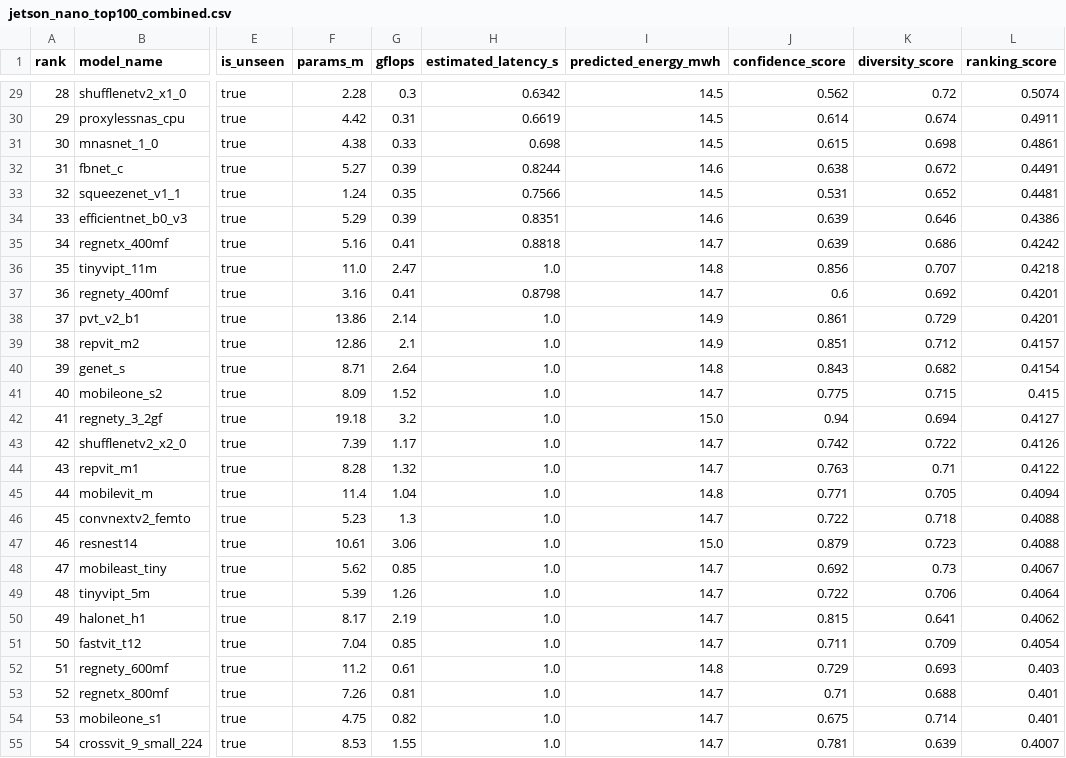
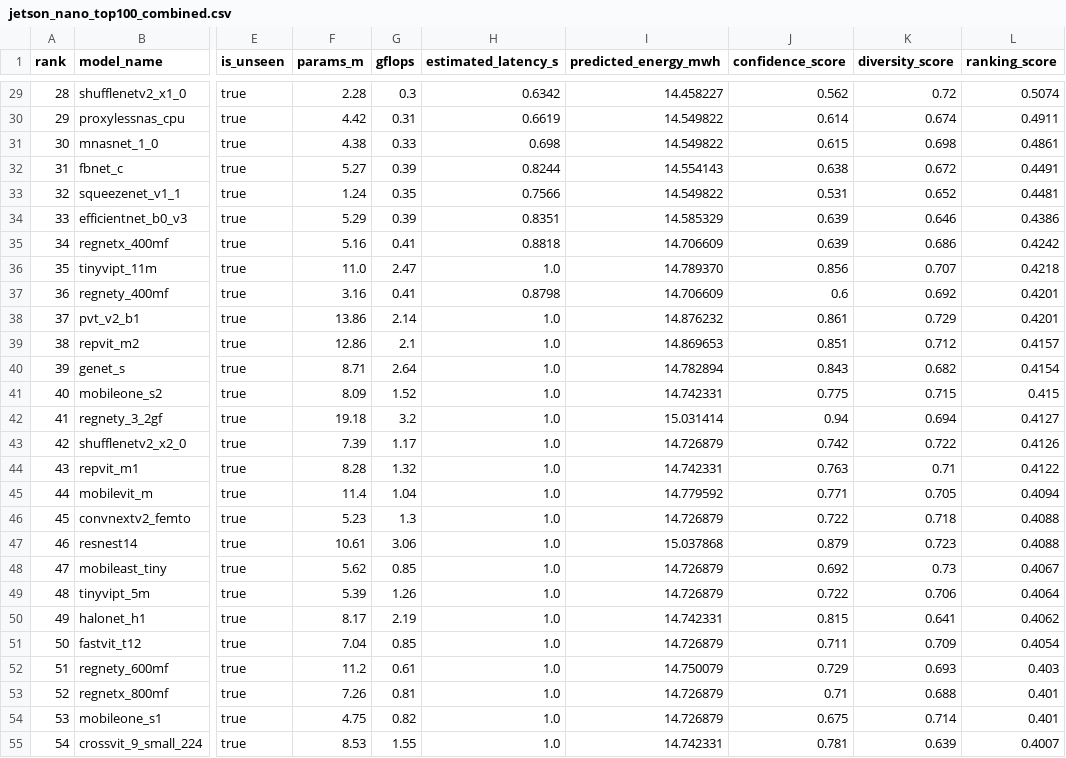
Before and after one commit to Nene1724/DACN_Energy_consumption, a CSV file: ml-controller/artifacts/jetson_nano_top100_combined.csv, drawn as a sheet; only a part is shown, gaps mark what is left out; the diff covers the shown part only; the diff names each change by its address in the sheet, - before the commit and + after, or states it on an @@ line.

Commit message:
update predicted energy for 100 models

```diff
--- a/ml-controller/artifacts/jetson_nano_top100_combined.csv
+++ b/ml-controller/artifacts/jetson_nano_top100_combined.csv
-I29 (predicted_energy_mwh): 14.5
+I29 (predicted_energy_mwh): 14.458227
-I30:I31 (predicted_energy_mwh): 14.5
+I30:I31 (predicted_energy_mwh): 14.549822
-I32 (predicted_energy_mwh): 14.6
+I32 (predicted_energy_mwh): 14.554143
-I33 (predicted_energy_mwh): 14.5
+I33 (predicted_energy_mwh): 14.549822
-I34 (predicted_energy_mwh): 14.6
+I34 (predicted_energy_mwh): 14.585329
-I35 (predicted_energy_mwh): 14.7
+I35 (predicted_energy_mwh): 14.706609
-I36 (predicted_energy_mwh): 14.8
+I36 (predicted_energy_mwh): 14.789370
-I37 (predicted_energy_mwh): 14.7
+I37 (predicted_energy_mwh): 14.706609
-I38 (predicted_energy_mwh): 14.9
+I38 (predicted_energy_mwh): 14.876232
-I39 (predicted_energy_mwh): 14.9
+I39 (predicted_energy_mwh): 14.869653
-I40 (predicted_energy_mwh): 14.8
+I40 (predicted_energy_mwh): 14.782894
-I41 (predicted_energy_mwh): 14.7
+I41 (predicted_energy_mwh): 14.742331
-I42 (predicted_energy_mwh): 15.0
+I42 (predicted_energy_mwh): 15.031414
-I43 (predicted_energy_mwh): 14.7
+I43 (predicted_energy_mwh): 14.726879
-I44 (predicted_energy_mwh): 14.7
+I44 (predicted_energy_mwh): 14.742331
-I45 (predicted_energy_mwh): 14.8
+I45 (predicted_energy_mwh): 14.779592
-I46 (predicted_energy_mwh): 14.7
+I46 (predicted_energy_mwh): 14.726879
-I47 (predicted_energy_mwh): 15.0
+I47 (predicted_energy_mwh): 15.037868
-I48:I49 (predicted_energy_mwh): 14.7
+I48:I49 (predicted_energy_mwh): 14.726879
-I50 (predicted_energy_mwh): 14.7
+I50 (predicted_energy_mwh): 14.742331
-I51 (predicted_energy_mwh): 14.7
+I51 (predicted_energy_mwh): 14.726879
-I52 (predicted_energy_mwh): 14.8
+I52 (predicted_energy_mwh): 14.750079
-I53:I54 (predicted_energy_mwh): 14.7
+I53:I54 (predicted_energy_mwh): 14.726879
-I55 (predicted_energy_mwh): 14.7
+I55 (predicted_energy_mwh): 14.742331
```
Also changed, not shown: 71 edited cells elsewhere in this file, ml-controller/artifacts/jetson_nano_unseen_models_85.csv, 5 other files.
